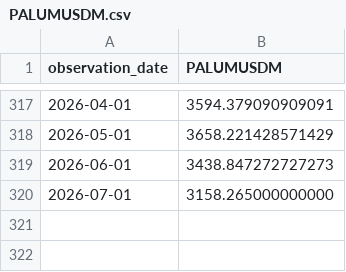
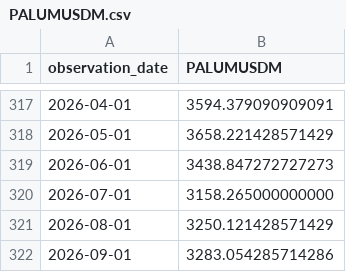
Before and after one commit to alphagenhq/alphagen, a CSV file: fred/PALUMUSDM.csv, drawn as a sheet; only a part is shown, gaps mark what is left out; the diff names each change by its address in the sheet, - before the commit and + after, or states it on an @@ line.

```diff
--- a/fred/PALUMUSDM.csv
+++ b/fred/PALUMUSDM.csv
+row 321: 2026-08-01 | 3250.121428571429
+row 322: 2026-09-01 | 3283.054285714286
```
Also changed, not shown: fred/PCOPPUSDM.csv, fred/PMAIZMTUSDM.csv, 1 other file.
